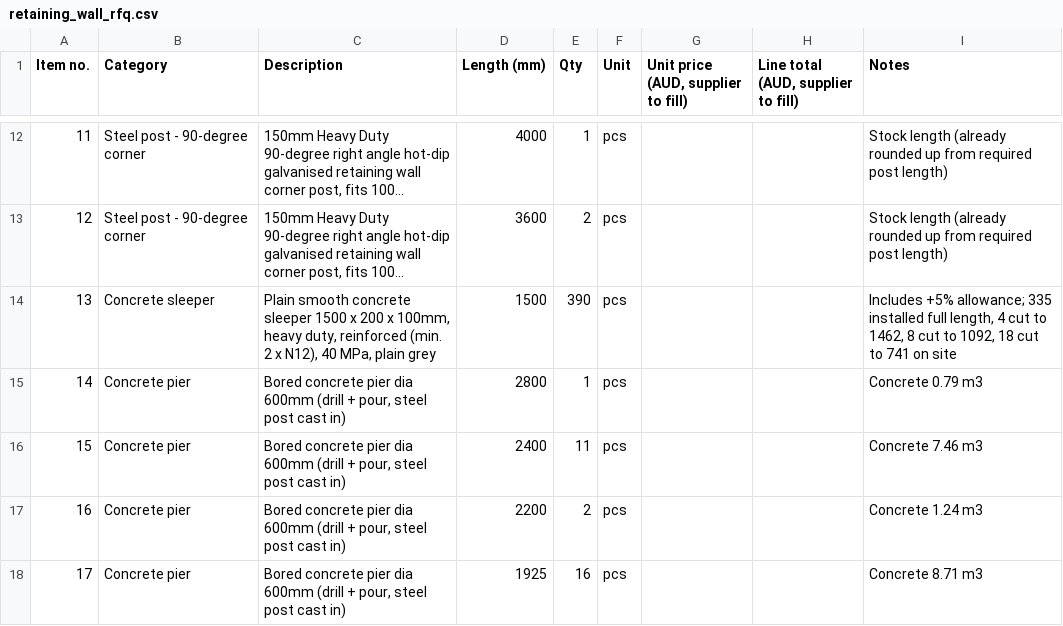
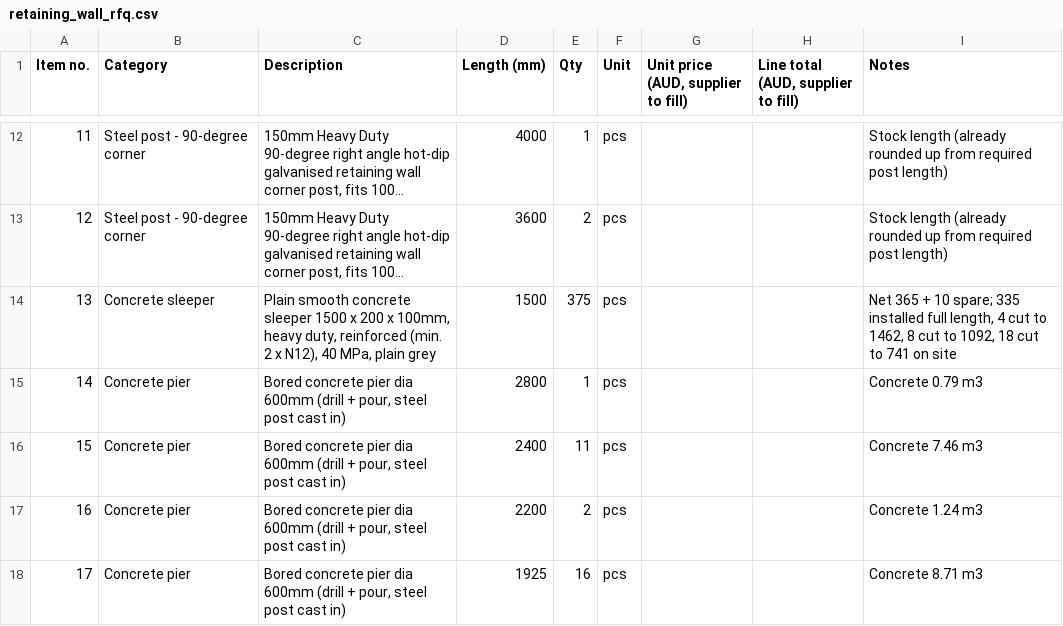
Before and after one commit to Jipeng-THEO/retainingwall, a CSV file: retaining_wall_rfq.csv, drawn as a sheet; only a part is shown, gaps mark what is left out; long unchanged cells end in …; the diff names each change by its address in the sheet, - before the commit and + after, or states it on an @@ line.

Commit message:
Sleepers: net + 10 spare (no 5%); posts: no spares

```diff
--- a/retaining_wall_rfq.csv
+++ b/retaining_wall_rfq.csv
-E14 (Qty): 390
+E14 (Qty): 375
-I14 (Notes): Includes +5% allowance; 335 installed…
+I14 (Notes): Net 365 + 10 spare; 335 installed…
```
Also changed, not shown: retaining_wall_order.csv, 1 other file.
